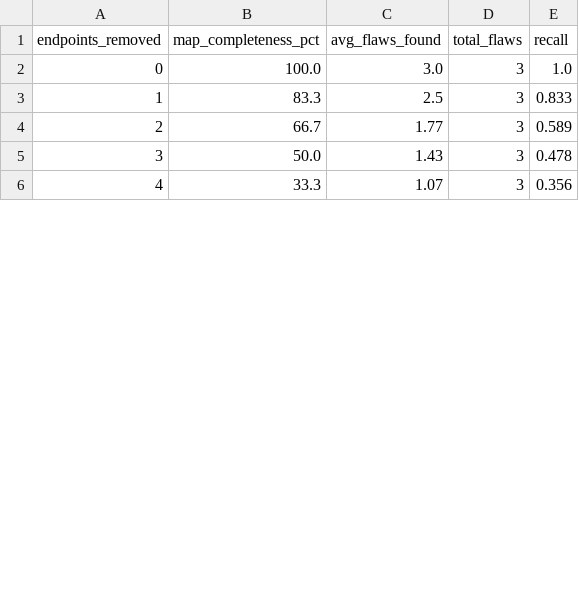
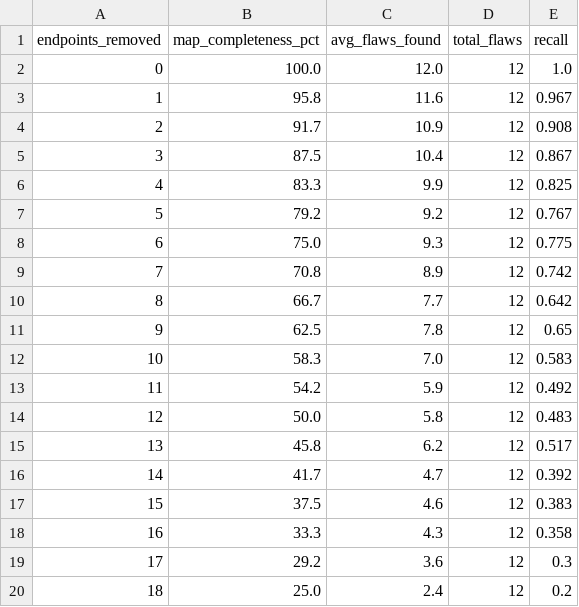
Before and after one commit to TanjibRubyat/api-map-quality-bola, a CSV file: results/experiment_results.csv, drawn as a sheet; only a part is shown; addresses are those after the commit; the diff covers the shown part only; the diff names each change by its address in the sheet, - before the commit and + after, or states it on an @@ line.

Commit message:
Expand target API to 24 endpoints with auto-generated map and ground truth

```diff
--- a/results/experiment_results.csv
+++ b/results/experiment_results.csv
-C2 (avg_flaws_found): 3.0
+C2 (avg_flaws_found): 12.0
-D2 (total_flaws): 3
+D2 (total_flaws): 12
+row 3: 1 | 95.8 | 11.6 | 12 | 0.967
+row 4: 2 | 91.7 | 10.9 | 12 | 0.908
+row 5: 3 | 87.5 | 10.4 | 12 | 0.867
@@ column A (endpoints_removed) renumbered from row 6 down @@
-C6 (avg_flaws_found): 2.5
+C6 (avg_flaws_found): 9.9
-D6 (total_flaws): 3
+D6 (total_flaws): 12
-E6 (recall): 0.833
+E6 (recall): 0.825
+row 7: 5 | 79.2 | 9.2 | 12 | 0.767
+row 8: 6 | 75.0 | 9.3 | 12 | 0.775
+row 9: 7 | 70.8 | 8.9 | 12 | 0.742
-C10 (avg_flaws_found): 1.77
+C10 (avg_flaws_found): 7.7
-D10 (total_flaws): 3
+D10 (total_flaws): 12
-E10 (recall): 0.589
+E10 (recall): 0.642
+row 11: 9 | 62.5 | 7.8 | 12 | 0.65
+row 12: 10 | 58.3 | 7.0 | 12 | 0.583
+row 13: 11 | 54.2 | 5.9 | 12 | 0.492
-C14 (avg_flaws_found): 1.43
+C14 (avg_flaws_found): 5.8
-D14 (total_flaws): 3
+D14 (total_flaws): 12
-E14 (recall): 0.478
+E14 (recall): 0.483
+row 15: 13 | 45.8 | 6.2 | 12 | 0.517
+row 16: 14 | 41.7 | 4.7 | 12 | 0.392
+row 17: 15 | 37.5 | 4.6 | 12 | 0.383
-C18 (avg_flaws_found): 1.07
+C18 (avg_flaws_found): 4.3
-D18 (total_flaws): 3
+D18 (total_flaws): 12
-E18 (recall): 0.356
+E18 (recall): 0.358
+row 19: 17 | 29.2 | 3.6 | 12 | 0.3
+row 20: 18 | 25.0 | 2.4 | 12 | 0.2
```
Also changed, not shown: 4 added rows and 4 edited cells elsewhere in this file, 33 other files.
